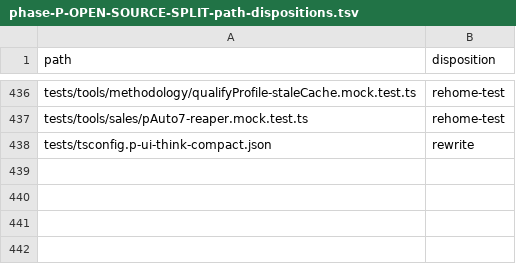
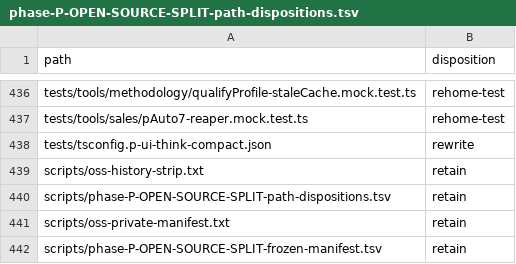
Before and after one commit to kyoubelyu/frondose, a TSV file: scripts/phase-P-OPEN-SOURCE-SPLIT-path-dispositions.tsv, drawn as a sheet; only a part is shown, gaps mark what is left out; the diff names each change by its address in the sheet, - before the commit and + after, or states it on an @@ line.

Commit message:
fix(oss): ledger ownership closure for oss machinery + frozen TSV; retirement test paths
Ledger rows (retain) for the rewrite machinery and both moved TSVs; digest
pin + retirement test read paths follow the docs/->scripts/ move; Report.3
scopes out process artifacts by design (ledgered, not product surfaces).

Kyoube with Claude

```diff
--- a/scripts/phase-P-OPEN-SOURCE-SPLIT-path-dispositions.tsv
+++ b/scripts/phase-P-OPEN-SOURCE-SPLIT-path-dispositions.tsv
+row 439: scripts/oss-history-strip.txt | retain
+row 440: scripts/phase-P-OPEN-SOURCE-SPLIT-path-dispositions.tsv | retain
+row 441: scripts/oss-private-manifest.txt | retain
+row 442: scripts/phase-P-OPEN-SOURCE-SPLIT-frozen-manifest.tsv | retain
```
